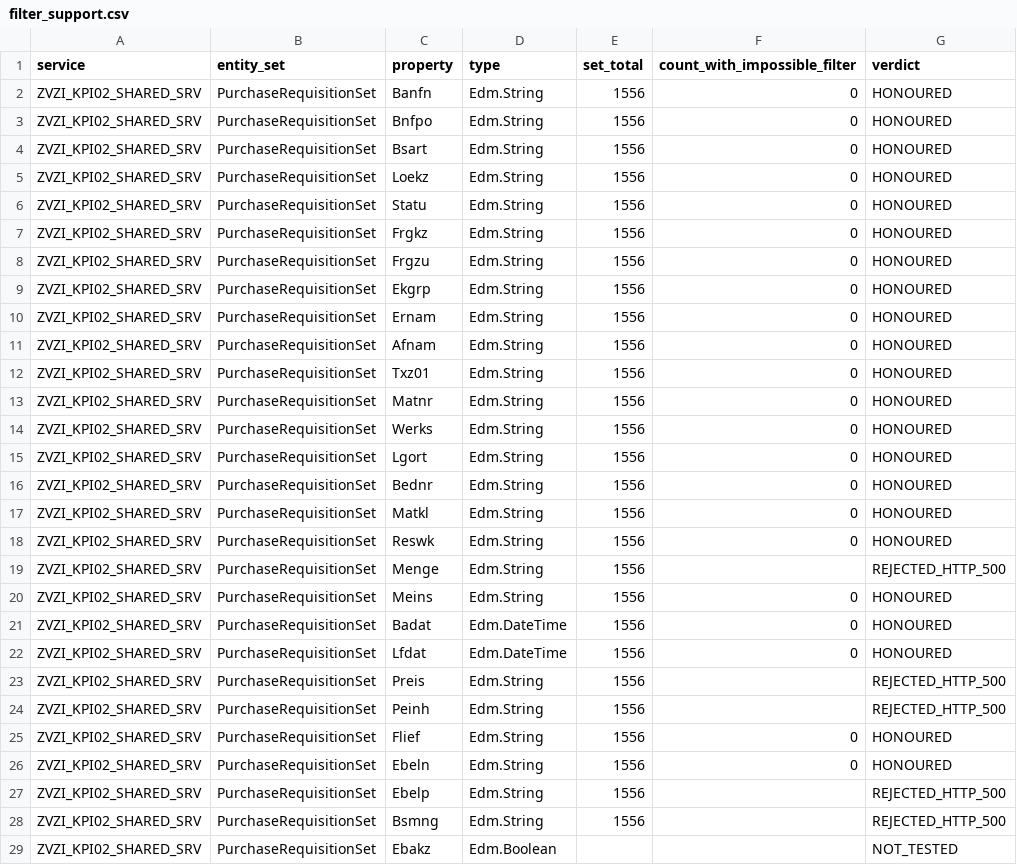
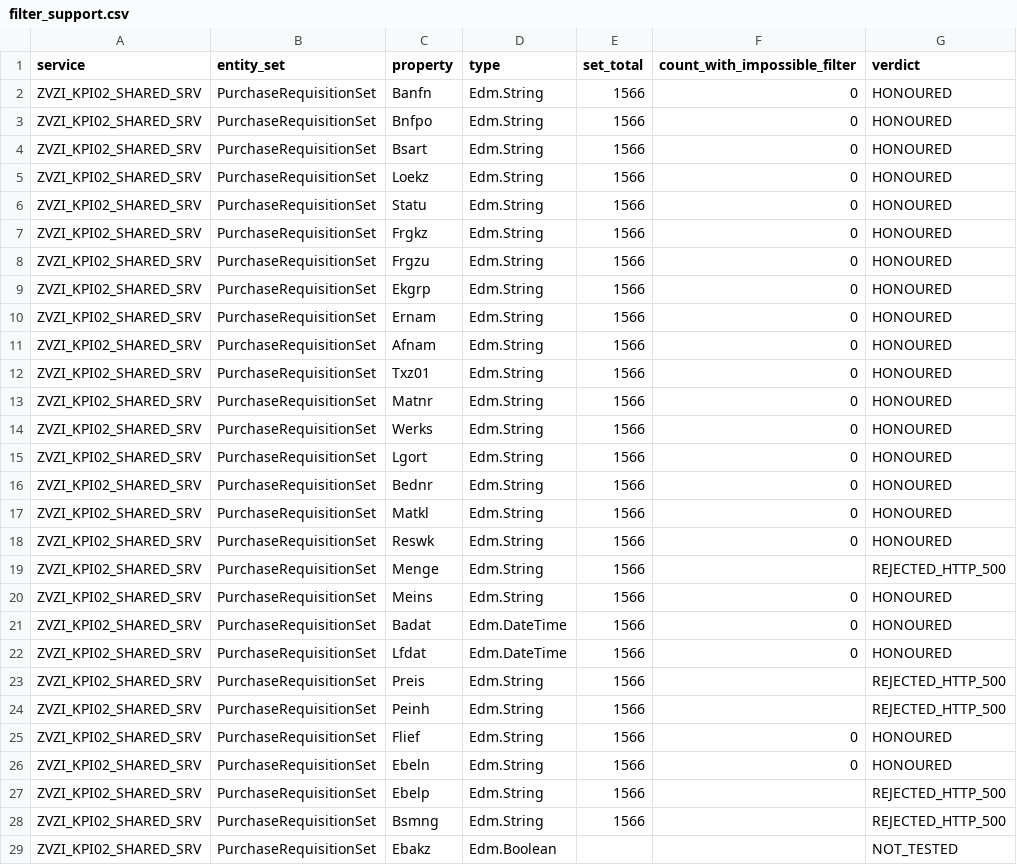
Before and after one commit to nishantk1710/Init-7-8-13-Backend, a CSV file: data-generator/discovery/filter_support.csv, drawn as a sheet; only a part is shown; the diff covers the shown part only.

```diff
--- a/data-generator/discovery/filter_support.csv
+++ b/data-generator/discovery/filter_support.csv
@@ -1,29 +1,29 @@
 service,entity_set,property,type,set_total,count_with_impossible_filter,verdict
-ZVZI_KPI02_SHARED_SRV,PurchaseRequisitionSet,Banfn,Edm.String,1556,0,HONOURED
-ZVZI_KPI02_SHARED_SRV,PurchaseRequisitionSet,Bnfpo,Edm.String,1556,0,HONOURED
-ZVZI_KPI02_SHARED_SRV,PurchaseRequisitionSet,Bsart,Edm.String,1556,0,HONOURED
-ZVZI_KPI02_SHARED_SRV,PurchaseRequisitionSet,Loekz,Edm.String,1556,0,HONOURED
-ZVZI_KPI02_SHARED_SRV,PurchaseRequisitionSet,Statu,Edm.String,1556,0,HONOURED
-ZVZI_KPI02_SHARED_SRV,PurchaseRequisitionSet,Frgkz,Edm.String,1556,0,HONOURED
-ZVZI_KPI02_SHARED_SRV,PurchaseRequisitionSet,Frgzu,Edm.String,1556,0,HONOURED
-ZVZI_KPI02_SHARED_SRV,PurchaseRequisitionSet,Ekgrp,Edm.String,1556,0,HONOURED
-ZVZI_KPI02_SHARED_SRV,PurchaseRequisitionSet,Ernam,Edm.String,1556,0,HONOURED
-ZVZI_KPI02_SHARED_SRV,PurchaseRequisitionSet,Afnam,Edm.String,1556,0,HONOURED
-ZVZI_KPI02_SHARED_SRV,PurchaseRequisitionSet,Txz01,Edm.String,1556,0,HONOURED
-ZVZI_KPI02_SHARED_SRV,PurchaseRequisitionSet,Matnr,Edm.String,1556,0,HONOURED
-ZVZI_KPI02_SHARED_SRV,PurchaseRequisitionSet,Werks,Edm.String,1556,0,HONOURED
-ZVZI_KPI02_SHARED_SRV,PurchaseRequisitionSet,Lgort,Edm.String,1556,0,HONOURED
-ZVZI_KPI02_SHARED_SRV,PurchaseRequisitionSet,Bednr,Edm.String,1556,0,HONOURED
-ZVZI_KPI02_SHARED_SRV,PurchaseRequisitionSet,Matkl,Edm.String,1556,0,HONOURED
-ZVZI_KPI02_SHARED_SRV,PurchaseRequisitionSet,Reswk,Edm.String,1556,0,HONOURED
-ZVZI_KPI02_SHARED_SRV,PurchaseRequisitionSet,Menge,Edm.String,1556,,REJECTED_HTTP_500
-ZVZI_KPI02_SHARED_SRV,PurchaseRequisitionSet,Meins,Edm.String,1556,0,HONOURED
-ZVZI_KPI02_SHARED_SRV,PurchaseRequisitionSet,Badat,Edm.DateTime,1556,0,HONOURED
-ZVZI_KPI02_SHARED_SRV,PurchaseRequisitionSet,Lfdat,Edm.DateTime,1556,0,HONOURED
-ZVZI_KPI02_SHARED_SRV,PurchaseRequisitionSet,Preis,Edm.String,1556,,REJECTED_HTTP_500
-ZVZI_KPI02_SHARED_SRV,PurchaseRequisitionSet,Peinh,Edm.String,1556,,REJECTED_HTTP_500
-ZVZI_KPI02_SHARED_SRV,PurchaseRequisitionSet,Flief,Edm.String,1556,0,HONOURED
-ZVZI_KPI02_SHARED_SRV,PurchaseRequisitionSet,Ebeln,Edm.String,1556,0,HONOURED
-ZVZI_KPI02_SHARED_SRV,PurchaseRequisitionSet,Ebelp,Edm.String,1556,,REJECTED_HTTP_500
-ZVZI_KPI02_SHARED_SRV,PurchaseRequisitionSet,Bsmng,Edm.String,1556,,REJECTED_HTTP_500
+ZVZI_KPI02_SHARED_SRV,PurchaseRequisitionSet,Banfn,Edm.String,1566,0,HONOURED
+ZVZI_KPI02_SHARED_SRV,PurchaseRequisitionSet,Bnfpo,Edm.String,1566,0,HONOURED
+ZVZI_KPI02_SHARED_SRV,PurchaseRequisitionSet,Bsart,Edm.String,1566,0,HONOURED
+ZVZI_KPI02_SHARED_SRV,PurchaseRequisitionSet,Loekz,Edm.String,1566,0,HONOURED
+ZVZI_KPI02_SHARED_SRV,PurchaseRequisitionSet,Statu,Edm.String,1566,0,HONOURED
+ZVZI_KPI02_SHARED_SRV,PurchaseRequisitionSet,Frgkz,Edm.String,1566,0,HONOURED
+ZVZI_KPI02_SHARED_SRV,PurchaseRequisitionSet,Frgzu,Edm.String,1566,0,HONOURED
+ZVZI_KPI02_SHARED_SRV,PurchaseRequisitionSet,Ekgrp,Edm.String,1566,0,HONOURED
+ZVZI_KPI02_SHARED_SRV,PurchaseRequisitionSet,Ernam,Edm.String,1566,0,HONOURED
+ZVZI_KPI02_SHARED_SRV,PurchaseRequisitionSet,Afnam,Edm.String,1566,0,HONOURED
+ZVZI_KPI02_SHARED_SRV,PurchaseRequisitionSet,Txz01,Edm.String,1566,0,HONOURED
+ZVZI_KPI02_SHARED_SRV,PurchaseRequisitionSet,Matnr,Edm.String,1566,0,HONOURED
+ZVZI_KPI02_SHARED_SRV,PurchaseRequisitionSet,Werks,Edm.String,1566,0,HONOURED
+ZVZI_KPI02_SHARED_SRV,PurchaseRequisitionSet,Lgort,Edm.String,1566,0,HONOURED
+ZVZI_KPI02_SHARED_SRV,PurchaseRequisitionSet,Bednr,Edm.String,1566,0,HONOURED
+ZVZI_KPI02_SHARED_SRV,PurchaseRequisitionSet,Matkl,Edm.String,1566,0,HONOURED
+ZVZI_KPI02_SHARED_SRV,PurchaseRequisitionSet,Reswk,Edm.String,1566,0,HONOURED
+ZVZI_KPI02_SHARED_SRV,PurchaseRequisitionSet,Menge,Edm.String,1566,,REJECTED_HTTP_500
+ZVZI_KPI02_SHARED_SRV,PurchaseRequisitionSet,Meins,Edm.String,1566,0,HONOURED
+ZVZI_KPI02_SHARED_SRV,PurchaseRequisitionSet,Badat,Edm.DateTime,1566,0,HONOURED
+ZVZI_KPI02_SHARED_SRV,PurchaseRequisitionSet,Lfdat,Edm.DateTime,1566,0,HONOURED
+ZVZI_KPI02_SHARED_SRV,PurchaseRequisitionSet,Preis,Edm.String,1566,,REJECTED_HTTP_500
+ZVZI_KPI02_SHARED_SRV,PurchaseRequisitionSet,Peinh,Edm.String,1566,,REJECTED_HTTP_500
+ZVZI_KPI02_SHARED_SRV,PurchaseRequisitionSet,Flief,Edm.String,1566,0,HONOURED
+ZVZI_KPI02_SHARED_SRV,PurchaseRequisitionSet,Ebeln,Edm.String,1566,0,HONOURED
+ZVZI_KPI02_SHARED_SRV,PurchaseRequisitionSet,Ebelp,Edm.String,1566,,REJECTED_HTTP_500
+ZVZI_KPI02_SHARED_SRV,PurchaseRequisitionSet,Bsmng,Edm.String,1566,,REJECTED_HTTP_500
 ZVZI_KPI02_SHARED_SRV,PurchaseRequisitionSet,Ebakz,Edm.Boolean,,,NOT_TESTED
```
Also changed, not shown: 111 edited cells elsewhere in this file, data-generator/discovery/calls.csv, data-generator/discovery/counts.csv, 13 other files.
